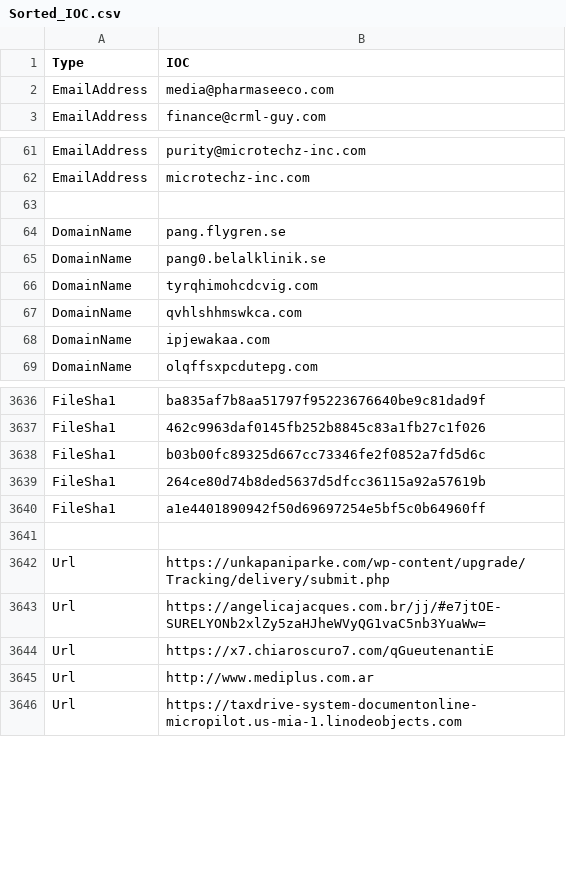
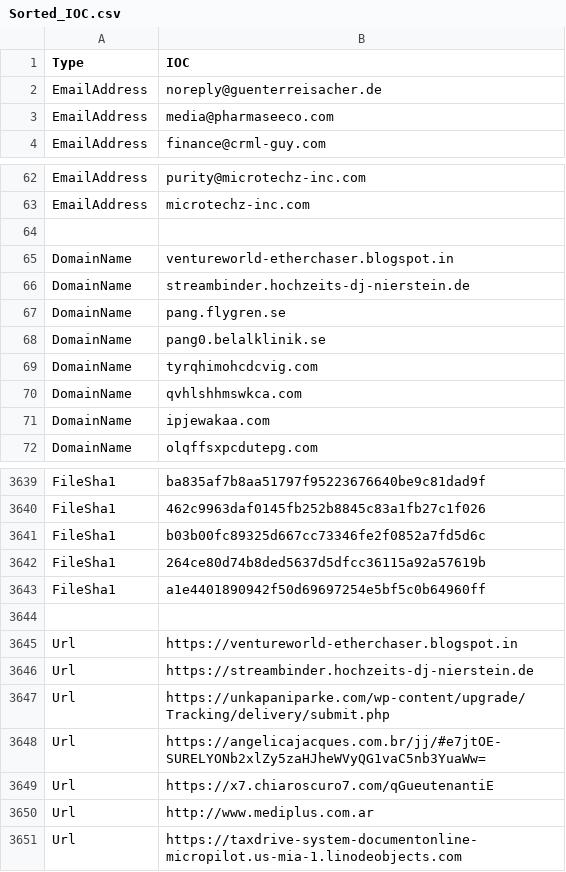
Before and after one commit to yarivdv/SORTED_IOC, a CSV file: Sorted_IOC.csv, drawn as a sheet; only a part is shown, gaps mark what is left out.

Commit message:
Update Sorted_IOC.csv

```diff
--- a/Sorted_IOC.csv
+++ b/Sorted_IOC.csv
@@ -1,2 +1,3 @@
 Type,IOC
+EmailAddress,noreply@guenterreisacher.de
 EmailAddress,media@pharmaseeco.com
@@ -63,2 +64,4 @@ EmailAddress,microtechz-inc.com
 
+DomainName,ventureworld-etherchaser.blogspot.in
+DomainName,streambinder.hochzeits-dj-nierstein.de
 DomainName,pang.flygren.se
@@ -3641,2 +3644,4 @@ FileSha1,a1e4401890942f50d69697254e5bf5c0b64960ff
 
+Url,https://ventureworld-etherchaser.blogspot.in
+Url,https://streambinder.hochzeits-dj-nierstein.de
 Url,https://unkapaniparke.com/wp-content/upgrade/Tracking/delivery/submit.php
```
